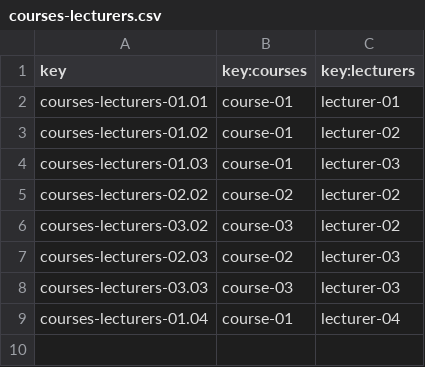
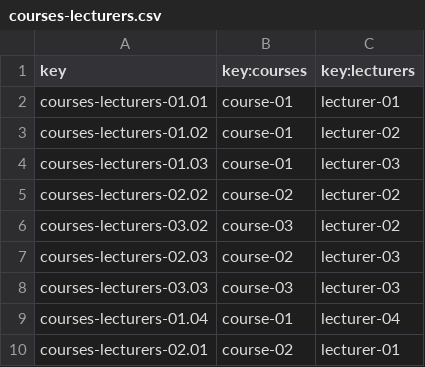
Before and after one commit to albert011/c1.03.14, a CSV file: src/main/webapp/WEB-INF/resources/sample-data/courses-lecturers.csv, drawn as a sheet.

```diff
--- a/src/main/webapp/WEB-INF/resources/sample-data/courses-lecturers.csv
+++ b/src/main/webapp/WEB-INF/resources/sample-data/courses-lecturers.csv
@@ -9 +9,2 @@ courses-lecturers-03.03,course-03,lecturer-03
 courses-lecturers-01.04,course-01,lecturer-04
+courses-lecturers-02.01,course-02,lecturer-01
```
Also changed, not shown: src/main/webapp/WEB-INF/resources/sample-data/course.csv, src/main/webapp/WEB-INF/resources/sample-data/lecture.csv, 53 other files.
